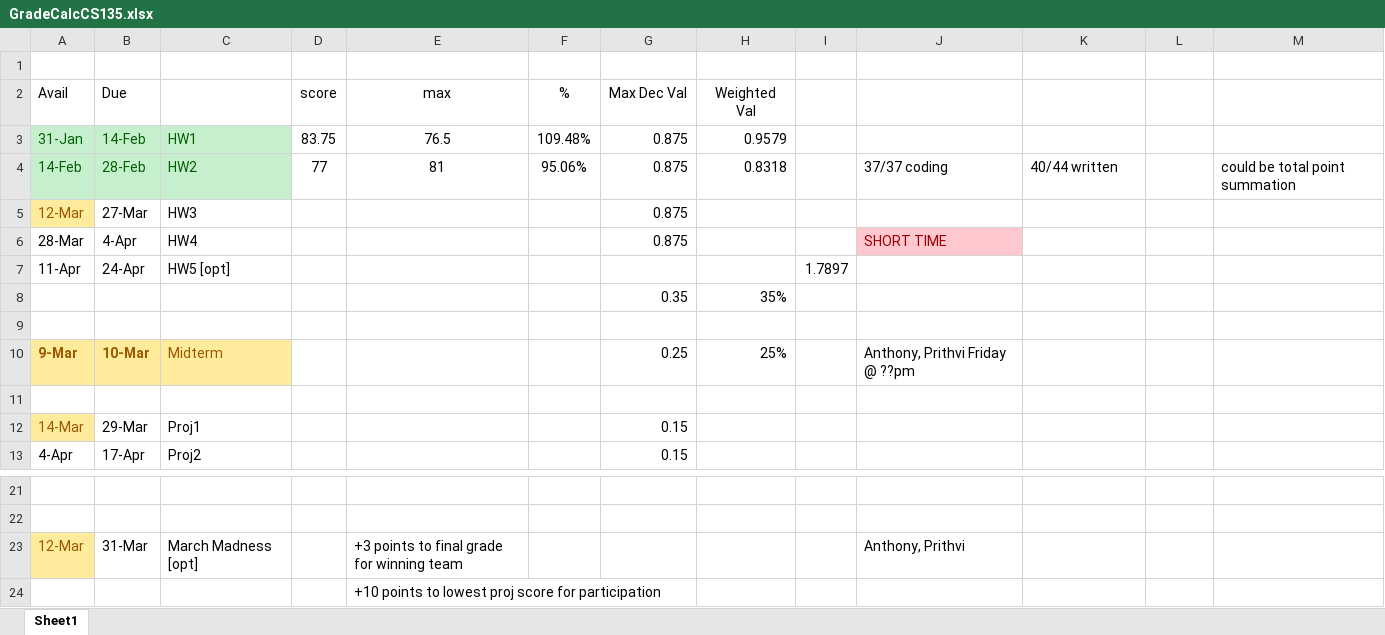
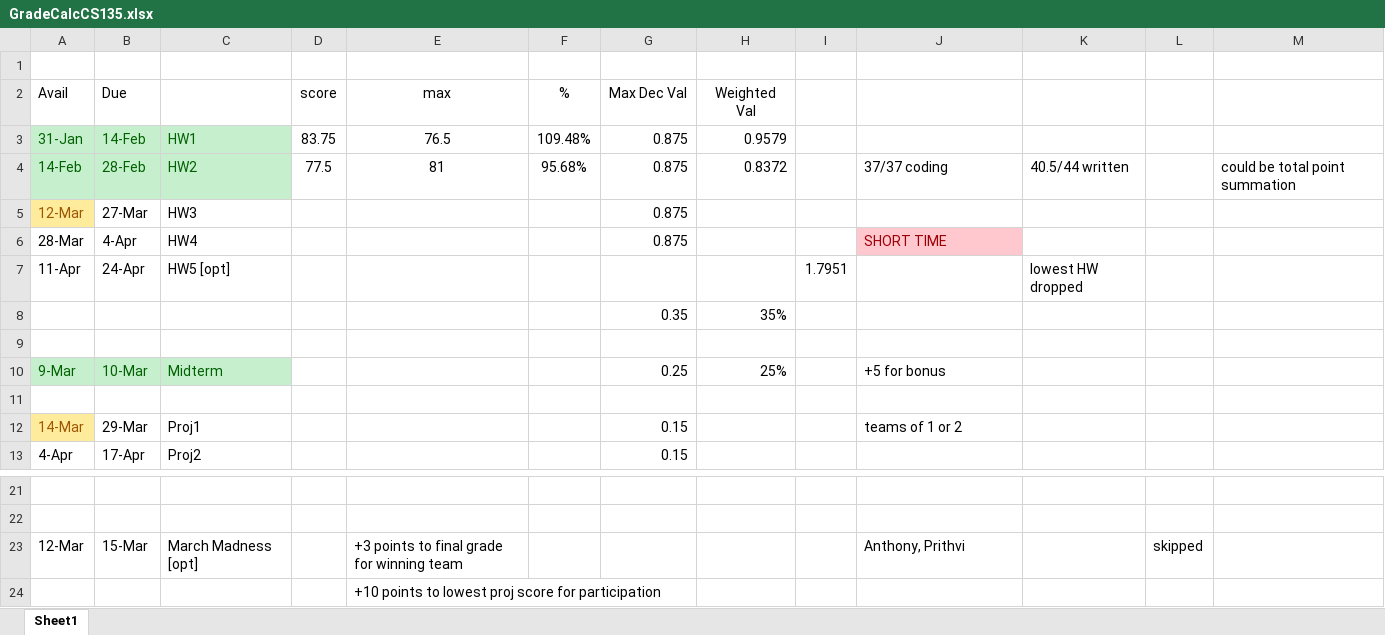
Before and after one commit to rockett-m/CS0135, an Excel workbook: GradeCalcCS135.xlsx, sheet Sheet1, drawn as a sheet; only a part is shown, gaps mark what is left out; values as stored, in another font and other column widths than the file's, no borders; the diff names each change by its address in the sheet, - before the commit and + after, or states it on an @@ line.

```diff
--- a/GradeCalcCS135.xlsx (sheet Sheet1)
+++ b/GradeCalcCS135.xlsx (sheet Sheet1)
-D4 (score): 77
+D4 (score): 77.5
-F4 (%): 95.06%
+F4 (%): 95.68%
-H4 (Weighted Val): 0.8318
+H4 (Weighted Val): 0.8372
-K4: 40/44 written
+K4: 40.5/44 written
-I7: 1.7897
+I7: 1.7951
-K7: (empty)
+K7: lowest HW dropped
-A10:C10 fill: #FFEB9C
+A10:C10 fill: #C6EFCE
-A10:B10 bold: on
+A10:B10 bold: off
-A10:C10 text colour: #9C5700
+A10:C10 text colour: #006100
-J10: Anthony, Prithvi Friday @ ??pm
+J10: +5 for bonus
-J12: (empty)
+J12: teams of 1 or 2
@@ A23 fill: #FFEB9C → none, text colour: #9C5700 → black @@
-B23 (Due): 31-Mar
+B23 (Due): 15-Mar
-L23: (empty)
+L23: skipped
```
Also changed, not shown: 15 other files.
